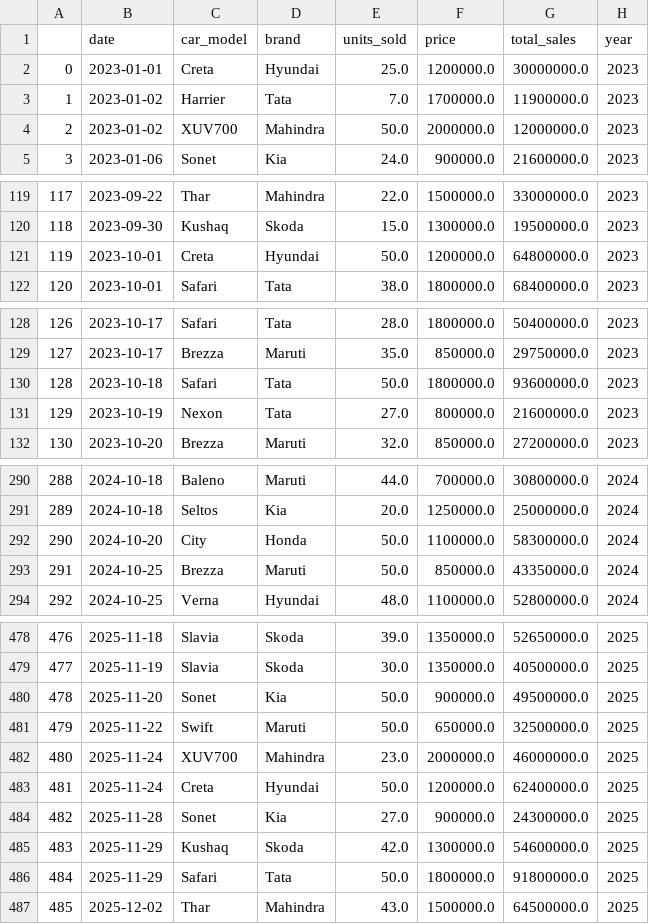
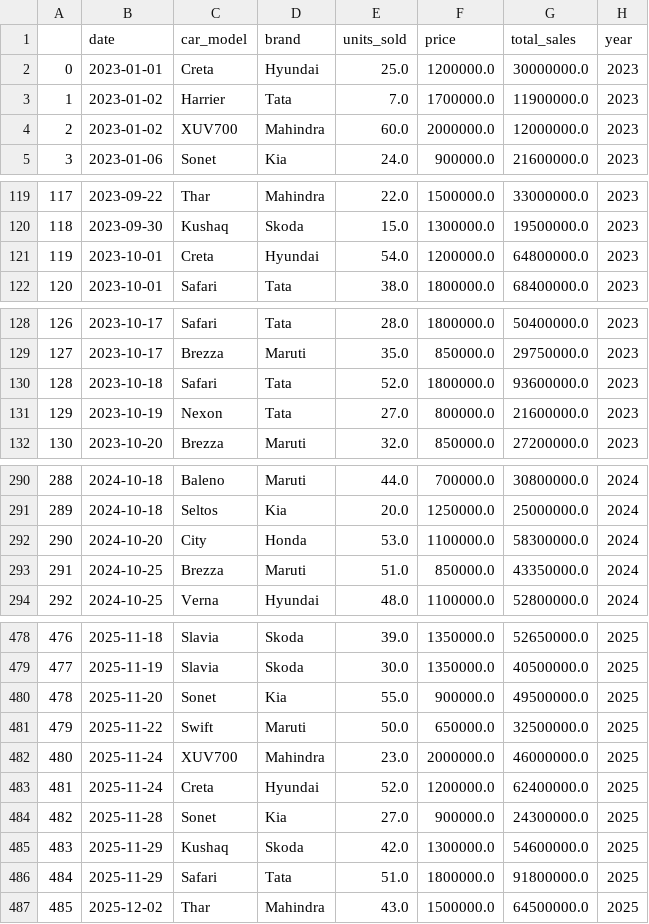
Before and after one commit to meersuhaib191/Week1_foundations, a CSV file: Cleaned_car_sales.csv, drawn as a sheet; only a part is shown, gaps mark what is left out; the diff covers the shown part only.

```diff
--- a/Cleaned_car_sales.csv
+++ b/Cleaned_car_sales.csv
@@ -3,3 +3,3 @@
 1,2023-01-02,Harrier,Tata,7.0,1700000.0,11900000.0,2023
-2,2023-01-02,XUV700,Mahindra,50.0,2000000.0,12000000.0,2023
+2,2023-01-02,XUV700,Mahindra,60.0,2000000.0,12000000.0,2023
 3,2023-01-06,Sonet,Kia,24.0,900000.0,21600000.0,2023
@@ -120,3 +120,3 @@
 118,2023-09-30,Kushaq,Skoda,15.0,1300000.0,19500000.0,2023
-119,2023-10-01,Creta,Hyundai,50.0,1200000.0,64800000.0,2023
+119,2023-10-01,Creta,Hyundai,54.0,1200000.0,64800000.0,2023
 120,2023-10-01,Safari,Tata,38.0,1800000.0,68400000.0,2023
@@ -129,3 +129,3 @@
 127,2023-10-17,Brezza,Maruti,35.0,850000.0,29750000.0,2023
-128,2023-10-18,Safari,Tata,50.0,1800000.0,93600000.0,2023
+128,2023-10-18,Safari,Tata,52.0,1800000.0,93600000.0,2023
 129,2023-10-19,Nexon,Tata,27.0,800000.0,21600000.0,2023
@@ -291,4 +291,4 @@
 289,2024-10-18,Seltos,Kia,20.0,1250000.0,25000000.0,2024
-290,2024-10-20,City,Honda,50.0,1100000.0,58300000.0,2024
-291,2024-10-25,Brezza,Maruti,50.0,850000.0,43350000.0,2024
+290,2024-10-20,City,Honda,53.0,1100000.0,58300000.0,2024
+291,2024-10-25,Brezza,Maruti,51.0,850000.0,43350000.0,2024
 292,2024-10-25,Verna,Hyundai,48.0,1100000.0,52800000.0,2024
@@ -479,9 +479,9 @@
 477,2025-11-19,Slavia,Skoda,30.0,1350000.0,40500000.0,2025
-478,2025-11-20,Sonet,Kia,50.0,900000.0,49500000.0,2025
+478,2025-11-20,Sonet,Kia,55.0,900000.0,49500000.0,2025
 479,2025-11-22,Swift,Maruti,50.0,650000.0,32500000.0,2025
 480,2025-11-24,XUV700,Mahindra,23.0,2000000.0,46000000.0,2025
-481,2025-11-24,Creta,Hyundai,50.0,1200000.0,62400000.0,2025
+481,2025-11-24,Creta,Hyundai,52.0,1200000.0,62400000.0,2025
 482,2025-11-28,Sonet,Kia,27.0,900000.0,24300000.0,2025
 483,2025-11-29,Kushaq,Skoda,42.0,1300000.0,54600000.0,2025
-484,2025-11-29,Safari,Tata,50.0,1800000.0,91800000.0,2025
+484,2025-11-29,Safari,Tata,51.0,1800000.0,91800000.0,2025
 485,2025-12-02,Thar,Mahindra,43.0,1500000.0,64500000.0,2025
```
Also changed, not shown: 7 edited cells elsewhere in this file, 1 other file.
